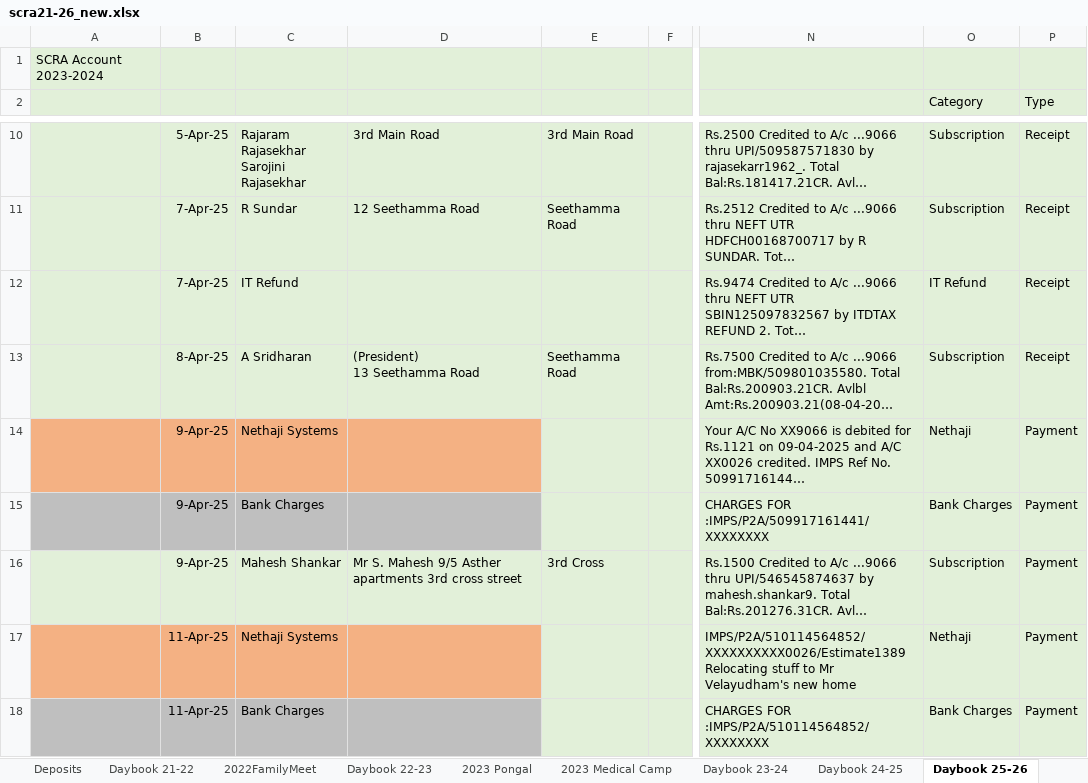
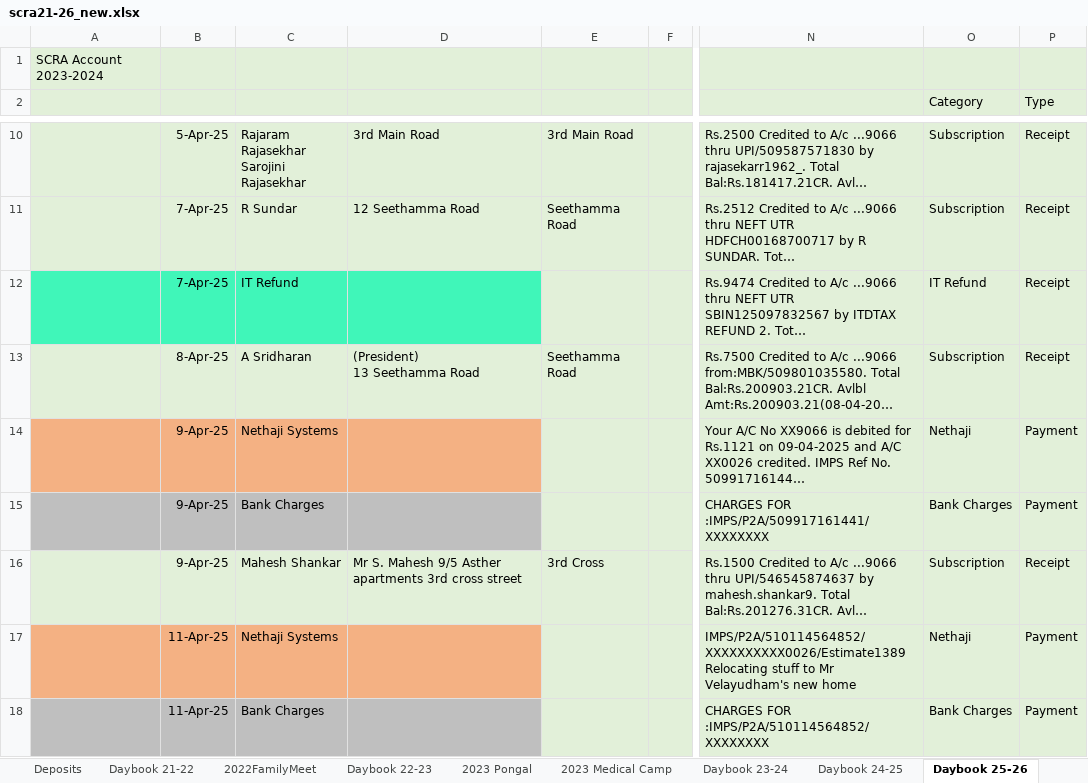
Before and after one commit to vu2ow/vu2ow.github.io, an Excel workbook: scra/scra21-26_new.xlsx, sheet Daybook 25-26, drawn as a sheet; only a part is shown, gaps mark what is left out; long unchanged cells end in …; values as stored, in another font and other column widths than the file's, no borders; the diff covers the shown part only; the diff names each change by its address in the sheet, - before the commit and + after, or states it on an @@ line.

```diff
--- a/scra/scra21-26_new.xlsx (sheet Daybook 25-26)
+++ b/scra/scra21-26_new.xlsx (sheet Daybook 25-26)
-A12:D12 fill: #E2F0D9
+A12:D12 fill: #40F6B9
-P16 (Type): Payment
+P16 (Type): Receipt
```
Also changed, not shown: 2 added rows, 1 removed row and 31 edited cells elsewhere in this sheet, sheet Daybook 24-25, 16 other files.
